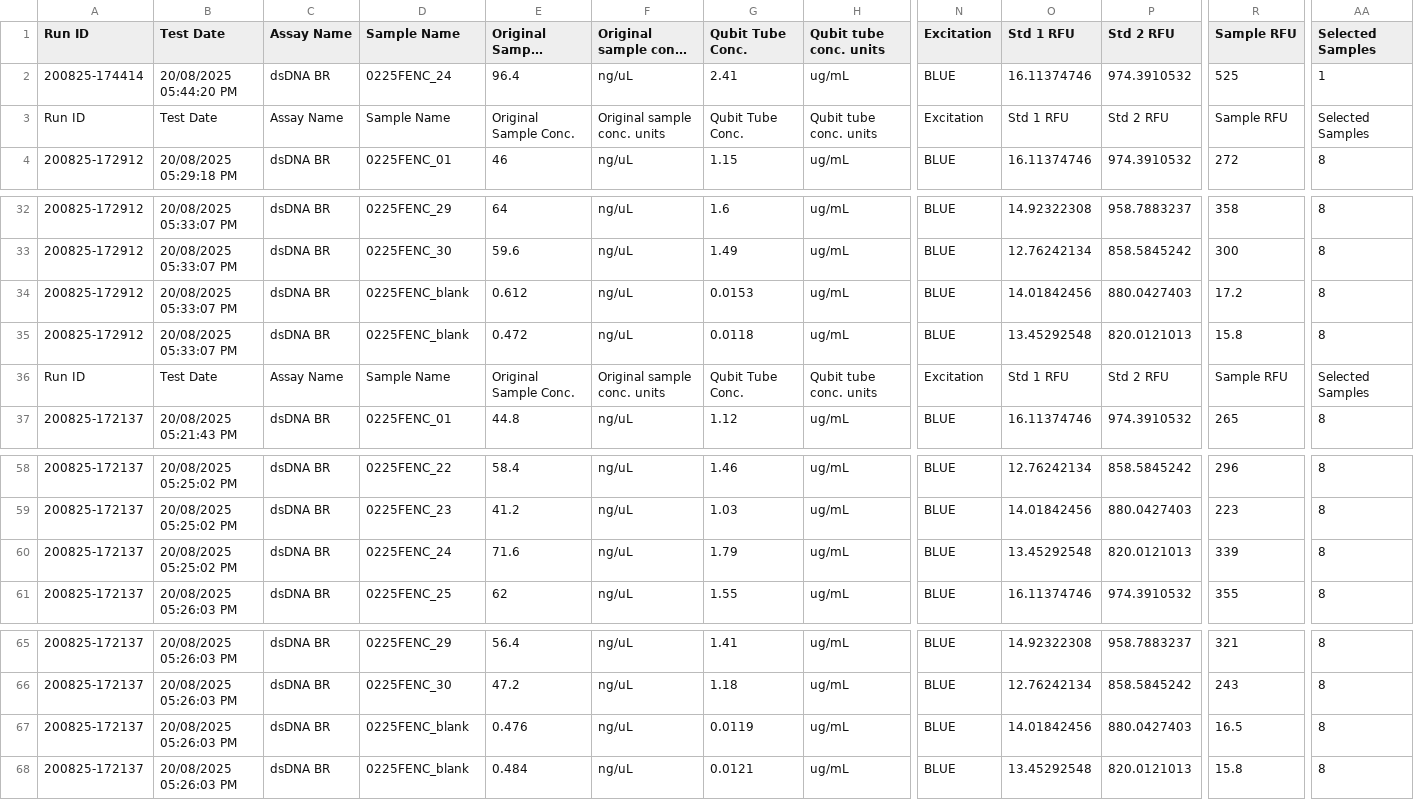
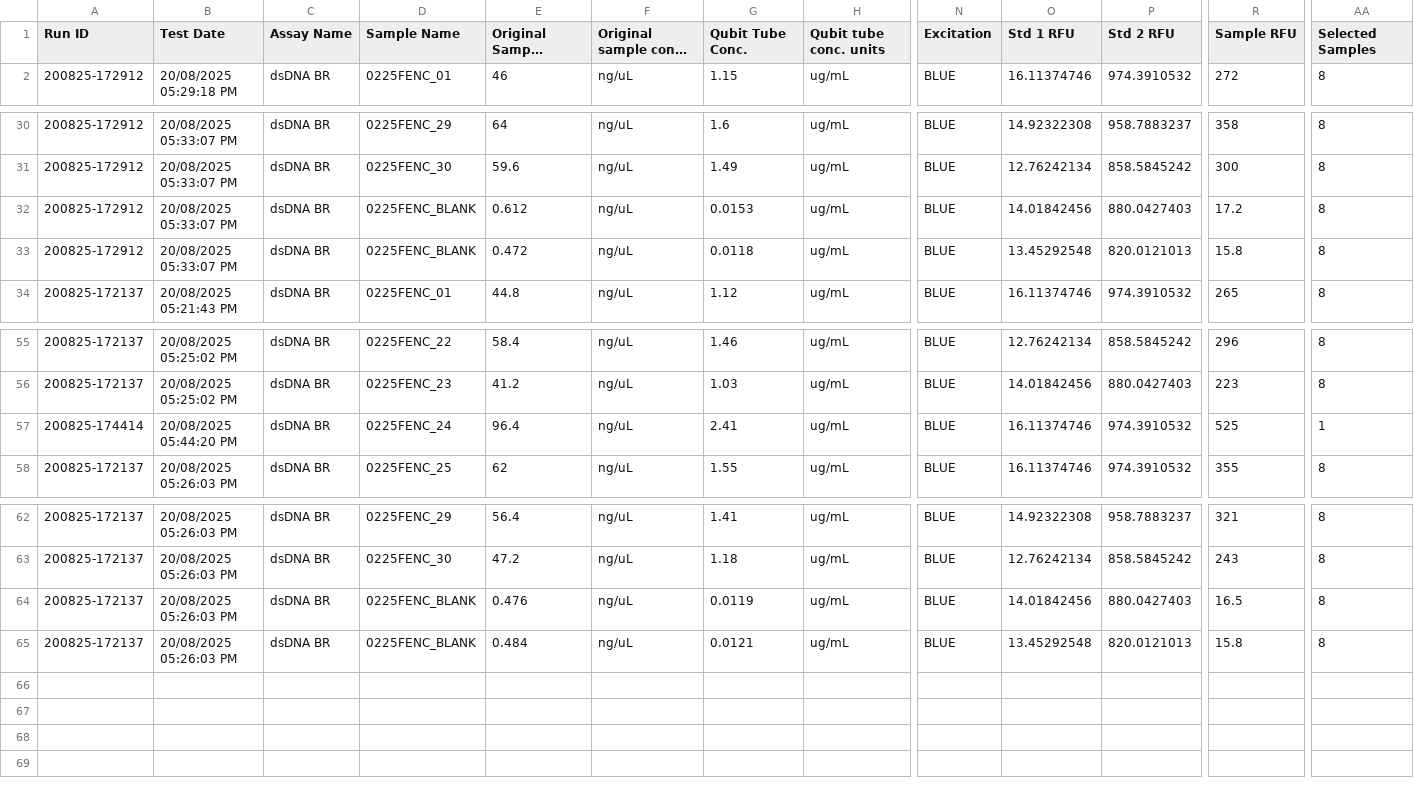
Before and after one commit to NEFSC/EAD-ASEB_EPA_LISS_Disease_Surveillance, a CSV file: Lab_Data_DNAQuantification/raw_data/0225FENC_Qubit.csv, drawn as a sheet; only a part is shown, gaps mark what is left out; long unchanged cells end in …; removed rows and columns are numbered as before the commit, all else as after; rows hold the shown columns only; the diff names each change by its address in the sheet, - before the commit and + after, or states it on an @@ line.

Commit message:
QAQC - Qubit

```diff
--- a/Lab_Data_DNAQuantification/raw_data/0225FENC_Qubit.csv
+++ b/Lab_Data_DNAQuantification/raw_data/0225FENC_Qubit.csv
-row 2: 200825-174414 | 20/08/2025 05:44:20 PM | dsDNA BR | 0225FENC_24 | 96.4 | ng/uL | 2.41 | ug/mL | BLUE | 16.11374746 | 974.3910532 | 525 | 1
-row 3: Run ID | Test Date | Assay Name | Sample Name | Original Sample Conc. | Original sample conc. units | Qubit Tube Conc. | Qubit tube conc. units | Excitation | Std 1 RFU | Std 2 RFU | Sample RFU | Selected Samples
-D32:D33 (Sample Name): 0225FENC_blank
+D32:D33 (Sample Name): 0225FENC_BLANK
-row 36: Run ID | Test Date | Assay Name | Sample Name | Original Sample Conc. | Original sample conc. units | Qubit Tube Conc. | Qubit tube conc. units | Excitation | Std 1 RFU | Std 2 RFU | Sample RFU | Selected Samples
-A57 (Run ID): 200825-172137
+A57 (Run ID): 200825-174414
-B57 (Test Date): 20/08/2025 05:25:02 PM
+B57 (Test Date): 20/08/2025 05:44:20 PM
-E57 (Original Sample Conc.): 71.6
+E57 (Original Sample Conc.): 96.4
-G57 (Qubit Tube Conc.): 1.79
+G57 (Qubit Tube Conc.): 2.41
-O57 (Std 1 RFU): 13.45292548
+O57 (Std 1 RFU): 16.11374746
-P57 (Std 2 RFU): 820.0121013
+P57 (Std 2 RFU): 974.3910532
-R57 (Sample RFU): 339
+R57 (Sample RFU): 525
-AA57 (Selected Samples): 8
+AA57 (Selected Samples): 1
-D64:D65 (Sample Name): 0225FENC_blank
+D64:D65 (Sample Name): 0225FENC_BLANK
```
Also changed, not shown: Lab_Data_DNAQuantification/raw_data/0225ASHC_Qubit.csv, Lab_Data_DNAQuantification/raw_data/0624ASHC_Qubit.csv, 8 other files.
